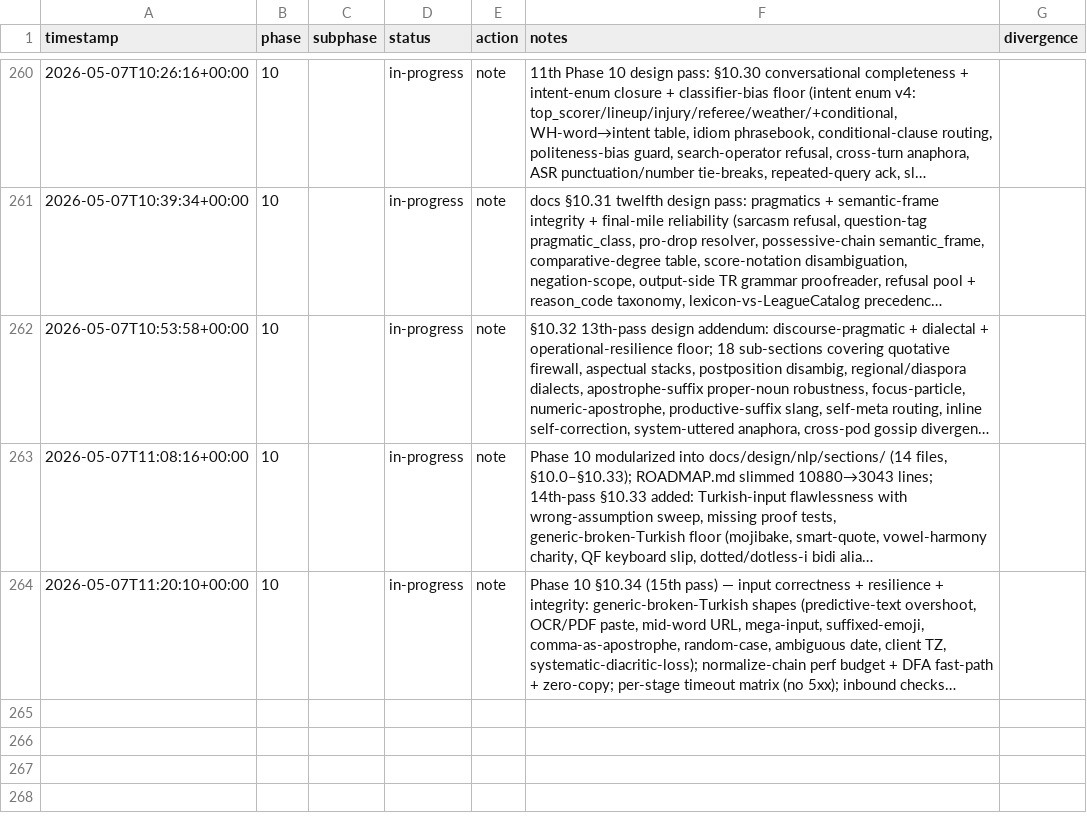
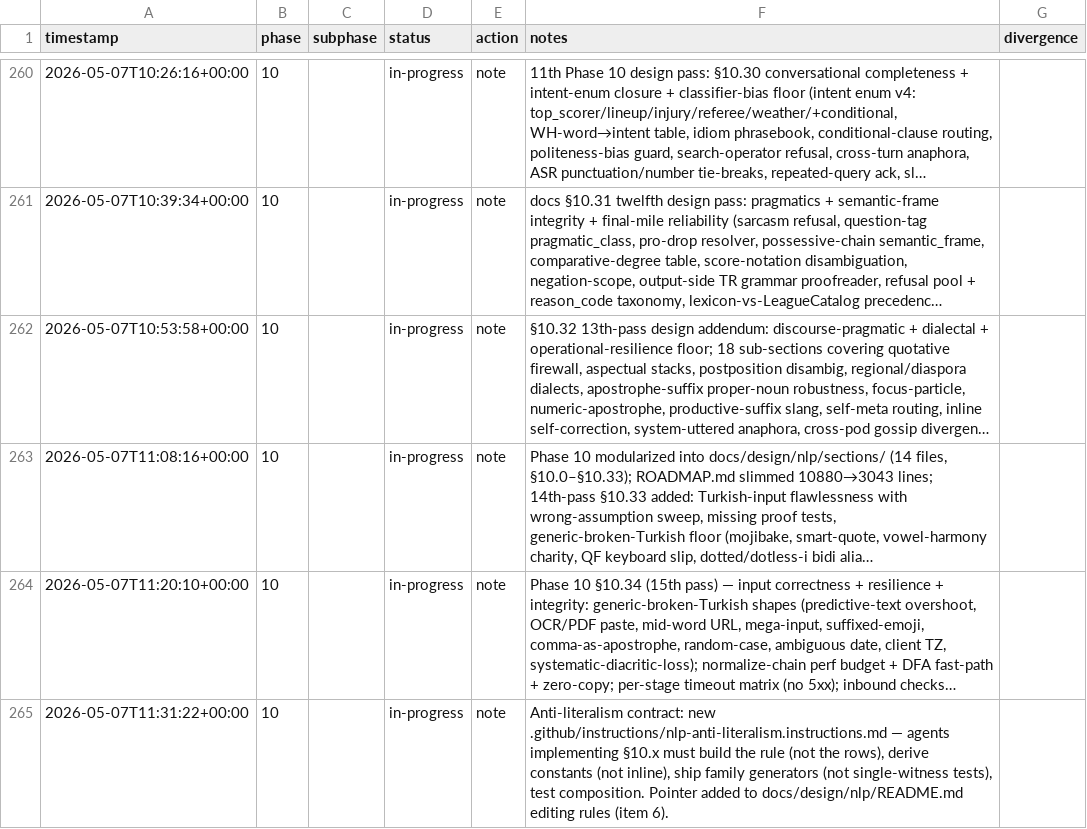
Before and after one commit to metaphy6/negelir, a CSV file: docs/tracking/phases.csv, drawn as a sheet; only a part is shown, gaps mark what is left out; long unchanged cells end in …; the diff names each change by its address in the sheet, - before the commit and + after, or states it on an @@ line.

Commit message:
docs(phase-10): anti-literalism contract: new…
Anti-literalism contract: new .github/instructions/nlp-anti-literalism.instructions.md — agents implementing §10.x must build the rule (not the rows), derive constants (not inline), ship family generators (not single-witness tests), test composition. Pointer added to docs/design/nlp/README.md editing rules (item 6).

```diff
--- a/docs/tracking/phases.csv
+++ b/docs/tracking/phases.csv
+row 265: 2026-05-07T11:31:22+00:00 | 10 |  | in-progress | note | Anti-literalism contract: new .github/instructions/nlp-anti-literalism.instructions.md — agents implementing §10.x must build the rule (not the rows), derive constants (not inline), ship family generators (not single-witness tests), test composition. Pointer added to docs/design/nlp/README.md editing rules (item 6).
```
Also changed, not shown: 3 other files.
